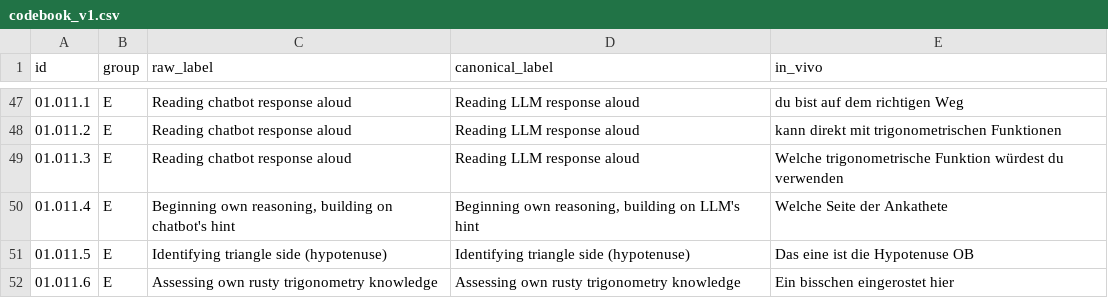
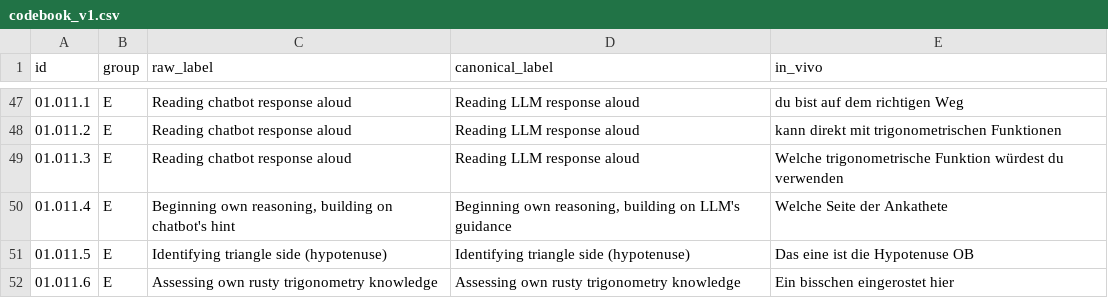
Before and after one commit to nimble-byte/thesis-code, a CSV file: transcripts/codebooks/codebook_v1.csv, drawn as a sheet; only a part is shown, gaps mark what is left out.

```diff
--- a/transcripts/codebooks/codebook_v1.csv
+++ b/transcripts/codebooks/codebook_v1.csv
@@ -49,3 +49,3 @@ id,group,raw_label,canonical_label,in_vivo
 01.011.3,E,Reading chatbot response aloud,Reading LLM response aloud,Welche trigonometrische Funktion würdest du verwenden
-01.011.4,E,"Beginning own reasoning, building on chatbot's hint","Beginning own reasoning, building on LLM's hint",Welche Seite der Ankathete
+01.011.4,E,"Beginning own reasoning, building on chatbot's hint","Beginning own reasoning, building on LLM's guidance",Welche Seite der Ankathete
 01.011.5,E,Identifying triangle side (hypotenuse),Identifying triangle side (hypotenuse),Das eine ist die Hypotenuse OB
```
Also changed, not shown: transcripts/codebooks/codebook_v1.view.csv, transcripts/codebooks/codebook_v2.csv, 3 other files.
